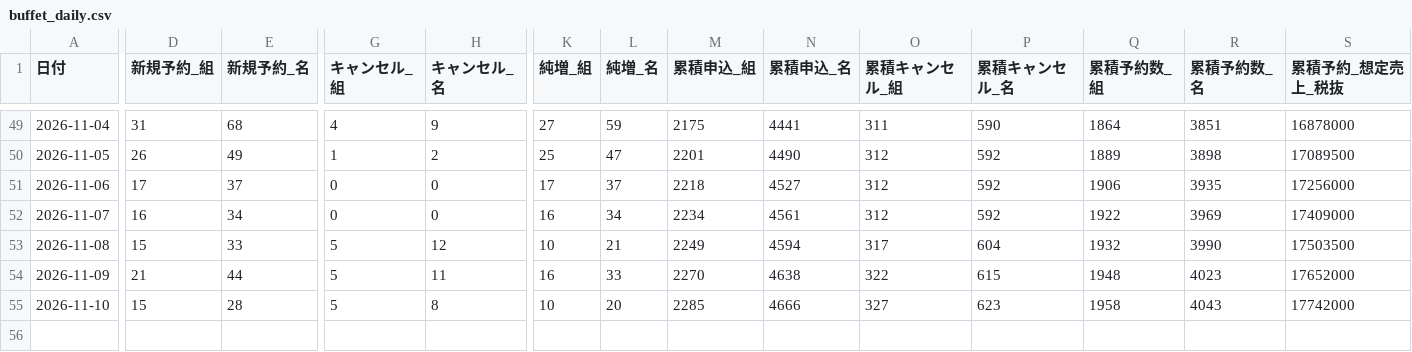
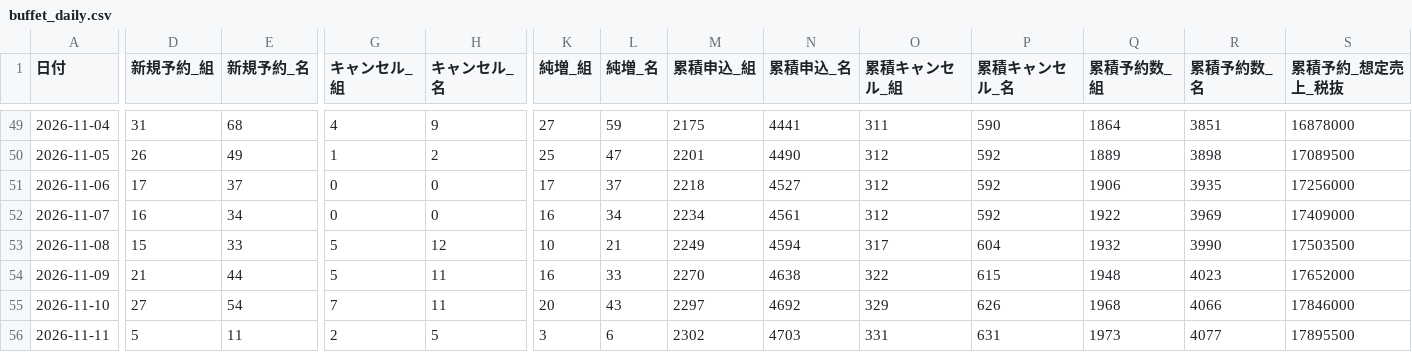
Before and after one commit to kazutakayanagisawa-svg/fruit-report, a CSV file: data/buffet_daily.csv, drawn as a sheet; only a part is shown, gaps mark what is left out; rows hold the shown columns only; the diff covers the shown part only; the diff names each change by its address in the sheet, - before the commit and + after, or states it on an @@ line.

```diff
--- a/data/buffet_daily.csv
+++ b/data/buffet_daily.csv
-D55 (新規予約_組): 15
+D55 (新規予約_組): 27
-E55 (新規予約_名): 28
+E55 (新規予約_名): 54
-G55 (キャンセル_組): 5
+G55 (キャンセル_組): 7
-H55 (キャンセル_名): 8
+H55 (キャンセル_名): 11
-K55 (純増_組): 10
+K55 (純増_組): 20
-L55 (純増_名): 20
+L55 (純増_名): 43
-M55 (累積申込_組): 2285
+M55 (累積申込_組): 2297
-N55 (累積申込_名): 4666
+N55 (累積申込_名): 4692
-O55 (累積キャンセル_組): 327
+O55 (累積キャンセル_組): 329
-P55 (累積キャンセル_名): 623
+P55 (累積キャンセル_名): 626
-Q55 (累積予約数_組): 1958
+Q55 (累積予約数_組): 1968
-R55 (累積予約数_名): 4043
+R55 (累積予約数_名): 4066
-S55 (累積予約_想定売上_税抜): 17742000
+S55 (累積予約_想定売上_税抜): 17846000
+row 56: 2026-11-11 | 5 | 11 | 2 | 5 | 3 | 6 | 2302 | 4703 | 331 | 631 | 1973 | 4077 | 17895500
```
Also changed, not shown: 13 edited cells elsewhere in this file, data/buffet_prev_month_compare.csv, data/intake_daily.csv, 6 other files.
